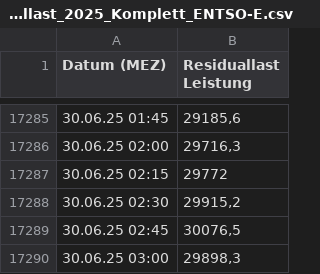
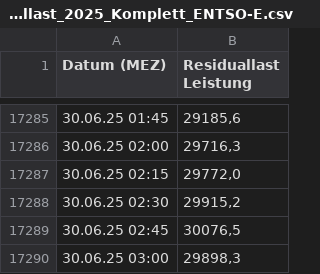
Before and after one commit to Jukebox5571/Strom-Daten, a CSV file: Residuallast_2025_Komplett_ENTSO-E.csv, drawn as a sheet; only a part is shown, gaps mark what is left out.

Commit message:
Update Residuallast_2025_Komplett_ENTSO-E.csv

```diff
--- a/Residuallast_2025_Komplett_ENTSO-E.csv
+++ b/Residuallast_2025_Komplett_ENTSO-E.csv
@@ -17286,3 +17286,3 @@ Datum (MEZ);Residuallast Leistung
 30.06.25 02:00;29716,3
-30.06.25 02:15;29772
+30.06.25 02:15;29772,0
 30.06.25 02:30;29915,2
```
